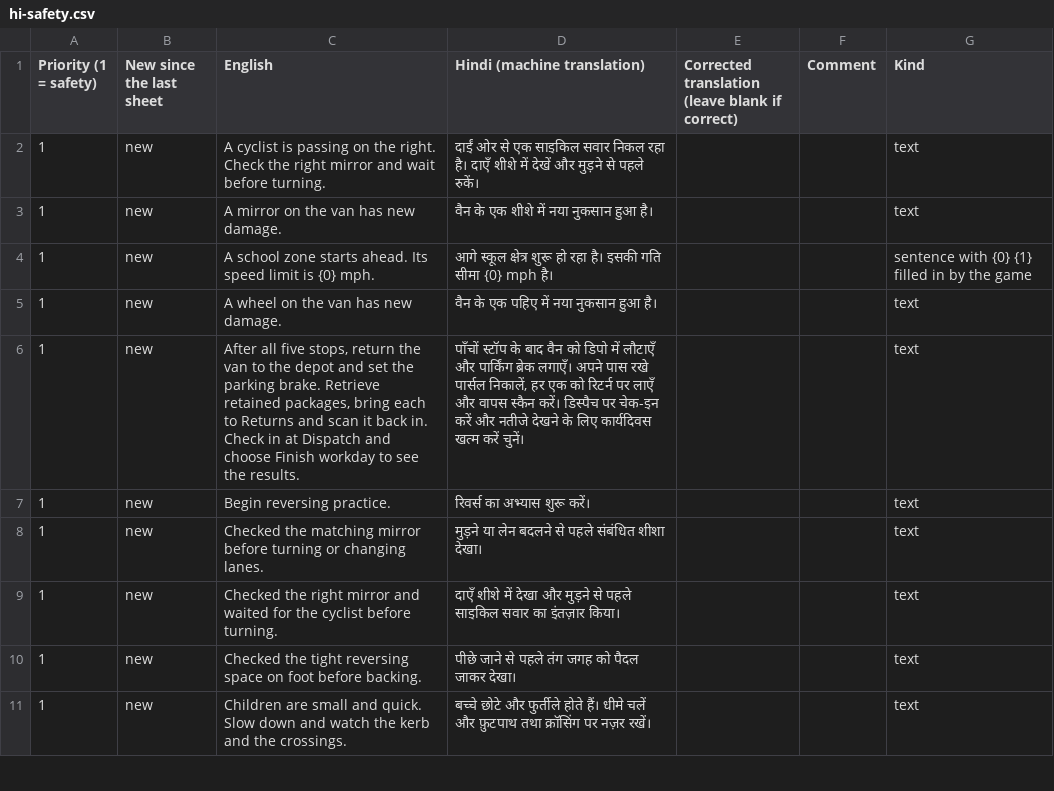
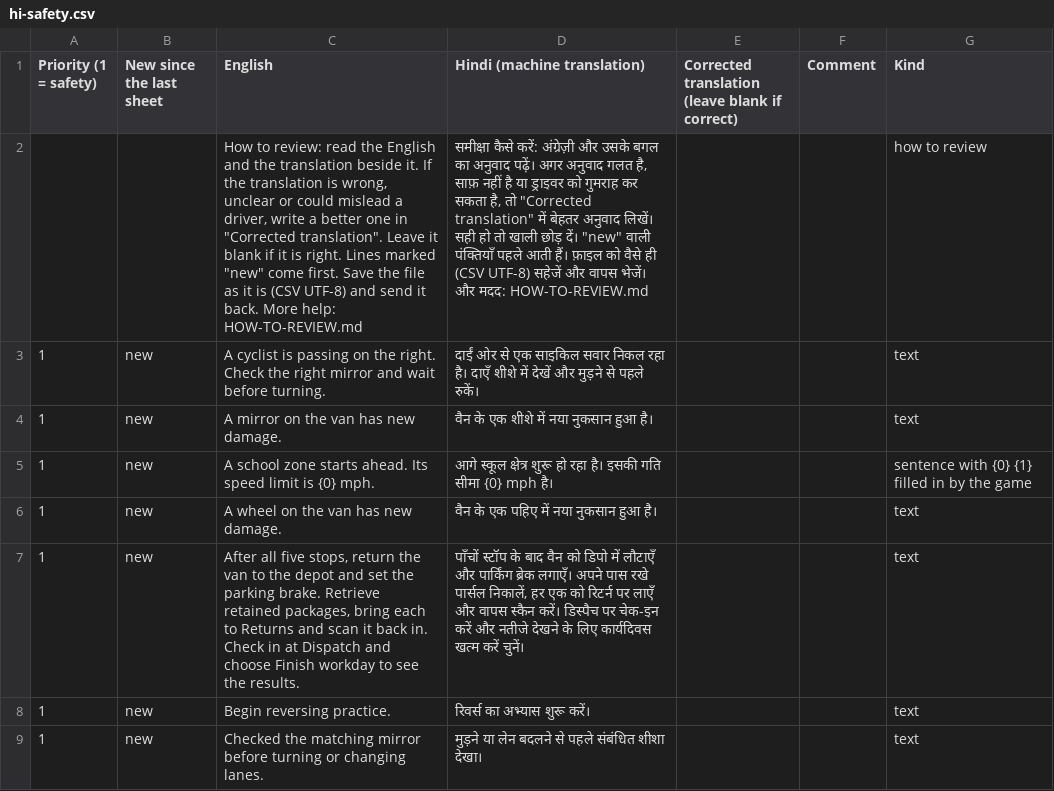
Before and after one commit to AirsoftArenaLtd/Courier-training-game, a CSV file: docs/review/hi-safety.csv, drawn as a sheet; only a part is shown; the shorter side is filled out with more unchanged rows; the diff names each change by its address in the sheet, - before the commit and + after, or states it on an @@ line.

```diff
--- a/docs/review/hi-safety.csv
+++ b/docs/review/hi-safety.csv
+row 2:  |  | How to review: read the English and the translation beside it. If the translation is wrong, unclear or could mislead a driver, write a better one in "Corrected translation". Leave it blank if it is right. Lines marked "new" come first. Save the file as it is (CSV UTF-8) and send it back. More help: HOW-TO-REVIEW.md | समीक्षा कैसे करें: अंग्रेज़ी और उसके बगल का अनुवाद पढ़ें। अगर अनुवाद गलत है, साफ़ नहीं है या ड्राइवर को गुमराह कर सकता है, तो "Corrected translation" में बेहतर अनुवाद लिखें। सही हो तो खाली छोड़ दें। "new" वाली पंक्तियाँ पहले आती हैं। फ़ाइल को वैसे ही (CSV UTF-8) सहेजें और वापस भेजें। और मदद: HOW-TO-REVIEW.md |  |  | how to review
```
Also changed, not shown: docs/review/bn-safety.csv, docs/review/kn-safety.csv, 13 other files.
